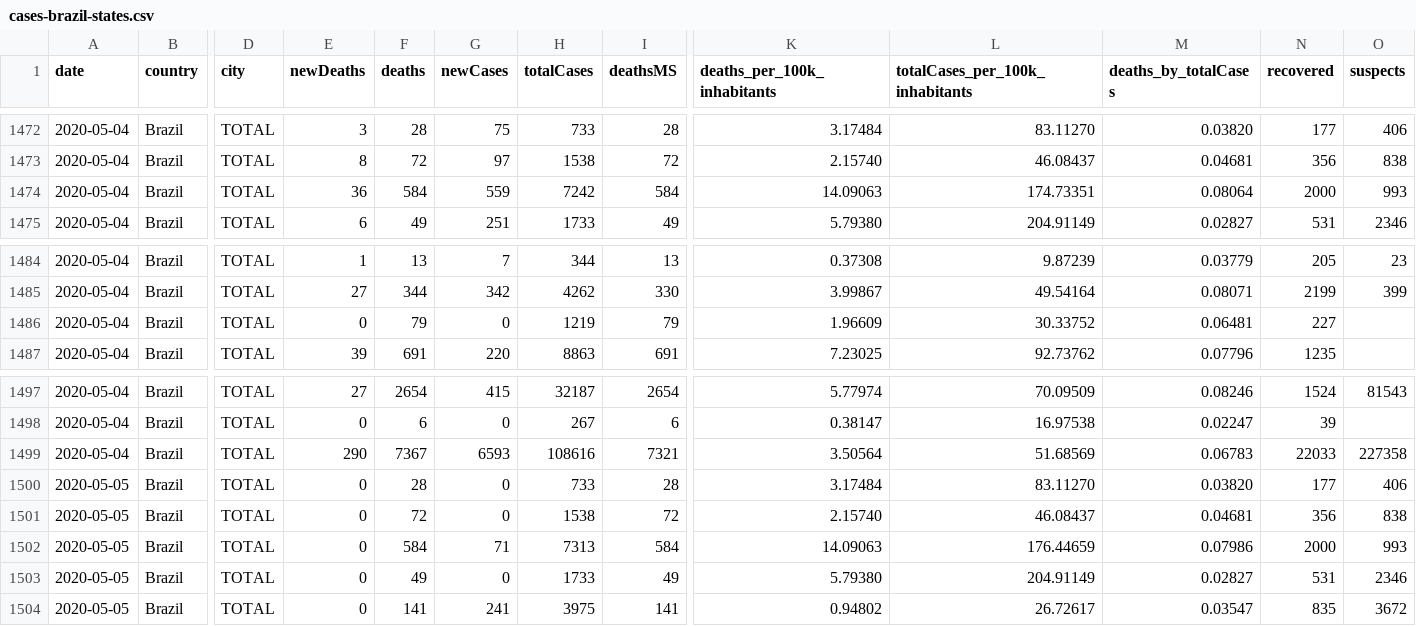
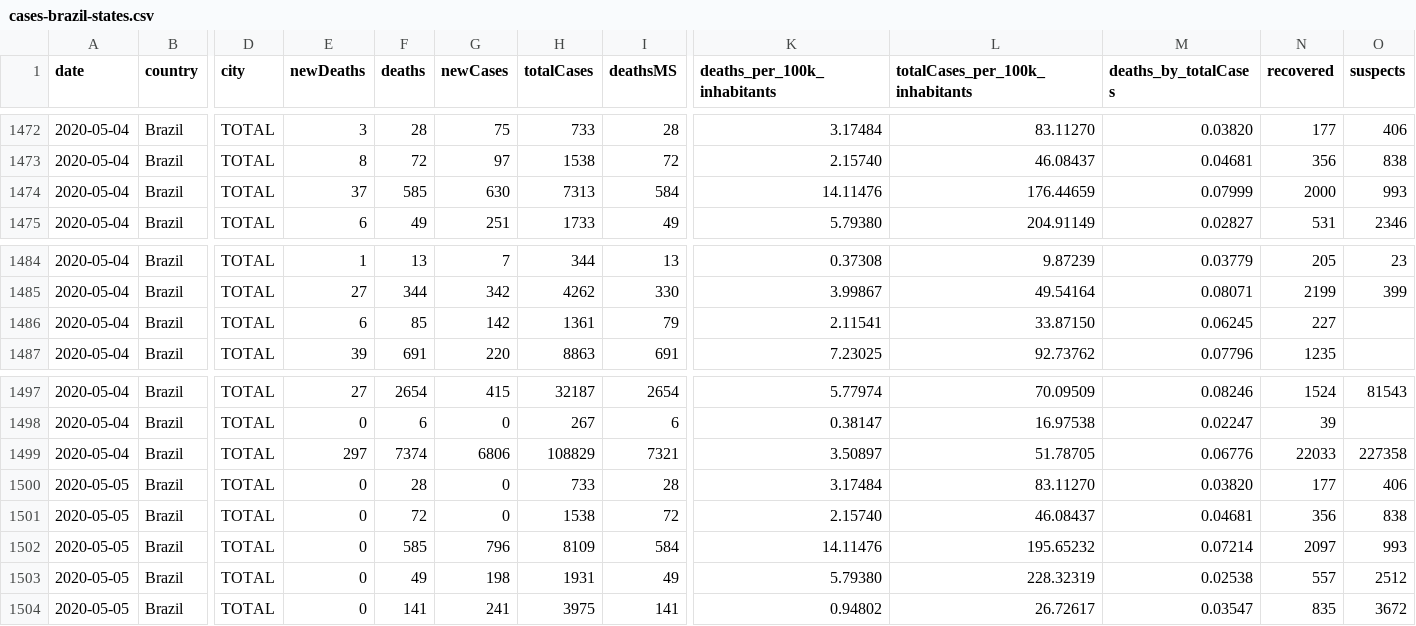
Before and after one commit to vdilego/covid19br, a CSV file: cases-brazil-states.csv, drawn as a sheet; only a part is shown, gaps mark what is left out; the diff covers the shown part only; the diff names each change by its address in the sheet, - before the commit and + after, or states it on an @@ line.

```diff
--- a/cases-brazil-states.csv
+++ b/cases-brazil-states.csv
-E1474 (newDeaths): 36
+E1474 (newDeaths): 37
-F1474 (deaths): 584
+F1474 (deaths): 585
-G1474 (newCases): 559
+G1474 (newCases): 630
-H1474 (totalCases): 7242
+H1474 (totalCases): 7313
-K1474 (deaths_per_100k_inhabitants): 14.09063
+K1474 (deaths_per_100k_inhabitants): 14.11476
-L1474 (totalCases_per_100k_inhabitants): 174.73351
+L1474 (totalCases_per_100k_inhabitants): 176.44659
-M1474 (deaths_by_totalCases): 0.08064
+M1474 (deaths_by_totalCases): 0.07999
-E1486 (newDeaths): 0
+E1486 (newDeaths): 6
-F1486 (deaths): 79
+F1486 (deaths): 85
-G1486 (newCases): 0
+G1486 (newCases): 142
-H1486 (totalCases): 1219
+H1486 (totalCases): 1361
-K1486 (deaths_per_100k_inhabitants): 1.96609
+K1486 (deaths_per_100k_inhabitants): 2.11541
-L1486 (totalCases_per_100k_inhabitants): 30.33752
+L1486 (totalCases_per_100k_inhabitants): 33.87150
-M1486 (deaths_by_totalCases): 0.06481
+M1486 (deaths_by_totalCases): 0.06245
-E1499 (newDeaths): 290
+E1499 (newDeaths): 297
-F1499 (deaths): 7367
+F1499 (deaths): 7374
-G1499 (newCases): 6593
+G1499 (newCases): 6806
-H1499 (totalCases): 108616
+H1499 (totalCases): 108829
-K1499 (deaths_per_100k_inhabitants): 3.50564
+K1499 (deaths_per_100k_inhabitants): 3.50897
-L1499 (totalCases_per_100k_inhabitants): 51.68569
+L1499 (totalCases_per_100k_inhabitants): 51.78705
-M1499 (deaths_by_totalCases): 0.06783
+M1499 (deaths_by_totalCases): 0.06776
-F1502 (deaths): 584
+F1502 (deaths): 585
-G1502 (newCases): 71
+G1502 (newCases): 796
-H1502 (totalCases): 7313
+H1502 (totalCases): 8109
-K1502 (deaths_per_100k_inhabitants): 14.09063
+K1502 (deaths_per_100k_inhabitants): 14.11476
-L1502 (totalCases_per_100k_inhabitants): 176.44659
+L1502 (totalCases_per_100k_inhabitants): 195.65232
-M1502 (deaths_by_totalCases): 0.07986
+M1502 (deaths_by_totalCases): 0.07214
-N1502 (recovered): 2000
+N1502 (recovered): 2097
-G1503 (newCases): 0
+G1503 (newCases): 198
-H1503 (totalCases): 1733
+H1503 (totalCases): 1931
-L1503 (totalCases_per_100k_inhabitants): 204.91149
+L1503 (totalCases_per_100k_inhabitants): 228.32319
-M1503 (deaths_by_totalCases): 0.02827
+M1503 (deaths_by_totalCases): 0.02538
-N1503 (recovered): 531
+N1503 (recovered): 557
-O1503 (suspects): 2346
+O1503 (suspects): 2512
```
Also changed, not shown: 18 edited cells elsewhere in this file, cases-brazil-cities.csv, cases-brazil-total.csv, 5 other files.
